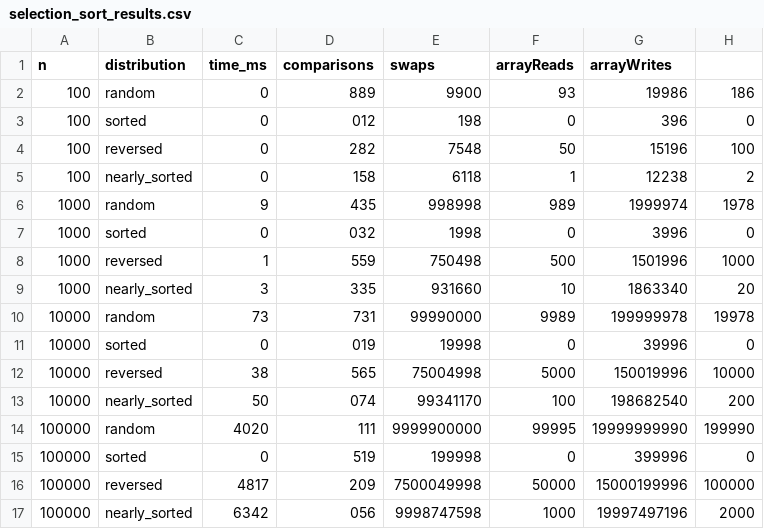
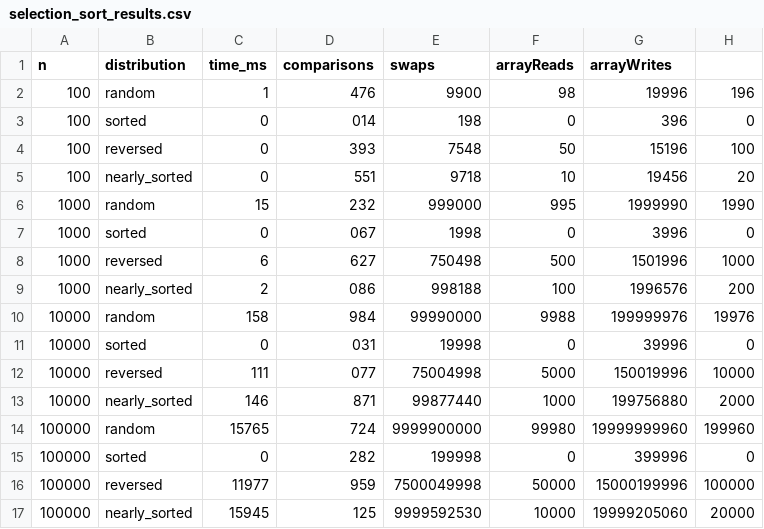
Before and after one commit to satbek997/DAA2, a CSV file: docs/performance-plots/selection_sort_results.csv, drawn as a sheet.

```diff
--- a/docs/performance-plots/selection_sort_results.csv
+++ b/docs/performance-plots/selection_sort_results.csv
@@ -1,17 +1,17 @@
 n,distribution,time_ms,comparisons,swaps,arrayReads,arrayWrites
-100,random,0,889,9900,93,19986,186
-100,sorted,0,012,198,0,396,0
-100,reversed,0,282,7548,50,15196,100
-100,nearly_sorted,0,158,6118,1,12238,2
-1000,random,9,435,998998,989,1999974,1978
-1000,sorted,0,032,1998,0,3996,0
-1000,reversed,1,559,750498,500,1501996,1000
-1000,nearly_sorted,3,335,931660,10,1863340,20
-10000,random,73,731,99990000,9989,199999978,19978
-10000,sorted,0,019,19998,0,39996,0
-10000,reversed,38,565,75004998,5000,150019996,10000
-10000,nearly_sorted,50,074,99341170,100,198682540,200
-100000,random,4020,111,9999900000,99995,19999999990,199990
-100000,sorted,0,519,199998,0,399996,0
-100000,reversed,4817,209,7500049998,50000,15000199996,100000
-100000,nearly_sorted,6342,056,9998747598,1000,19997497196,2000
+100,random,1,476,9900,98,19996,196
+100,sorted,0,014,198,0,396,0
+100,reversed,0,393,7548,50,15196,100
+100,nearly_sorted,0,551,9718,10,19456,20
+1000,random,15,232,999000,995,1999990,1990
+1000,sorted,0,067,1998,0,3996,0
+1000,reversed,6,627,750498,500,1501996,1000
+1000,nearly_sorted,2,086,998188,100,1996576,200
+10000,random,158,984,99990000,9988,199999976,19976
+10000,sorted,0,031,19998,0,39996,0
+10000,reversed,111,077,75004998,5000,150019996,10000
+10000,nearly_sorted,146,871,99877440,1000,199756880,2000
+100000,random,15765,724,9999900000,99980,19999999960,199960
+100000,sorted,0,282,199998,0,399996,0
+100000,reversed,11977,959,7500049998,50000,15000199996,100000
+100000,nearly_sorted,15945,125,9999592530,10000,19999205060,20000
```
Also changed, not shown: 5 other files.
